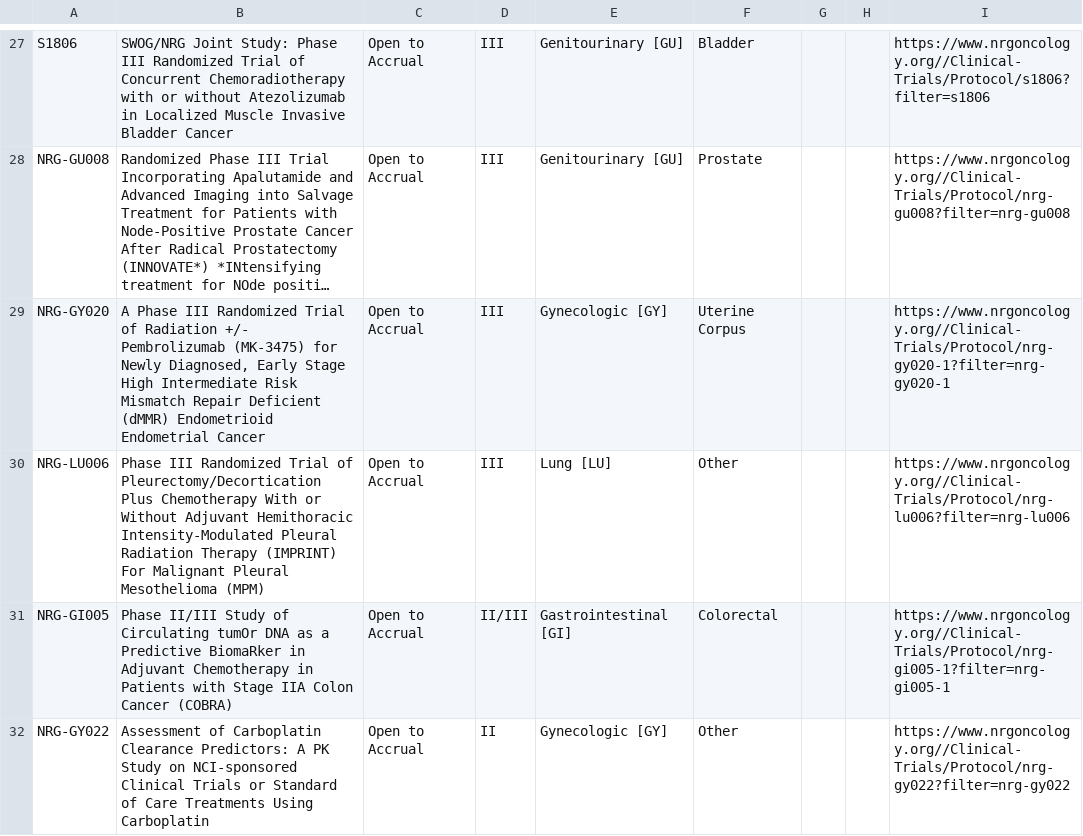
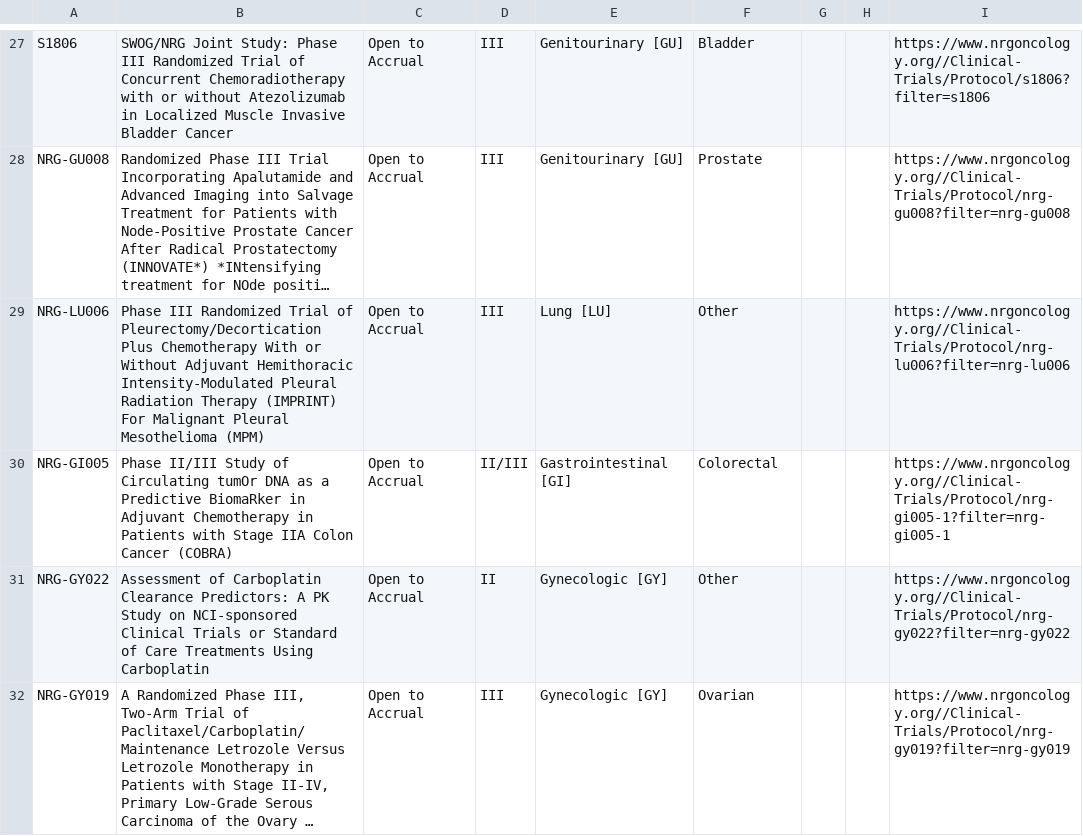
Before and after one commit to bbennett80/nrg_oncology, a CSV file: NRG_open_trials.csv, drawn as a sheet; only a part is shown, gaps mark what is left out; the shorter side is filled out with more unchanged rows; long unchanged cells end in …; the diff names each change by its address in the sheet, - before the commit and + after, or states it on an @@ line.

```diff
--- a/NRG_open_trials.csv
+++ b/NRG_open_trials.csv
-row 29: NRG-GY020 | A Phase III Randomized Trial of Radiation +/- Pembrolizumab (MK-3475) for Newly Diagnosed, Early Stage High Intermediate Risk Mismatch Repair Deficient (dMMR) Endometrioid Endometrial Cancer | Open to Accrual | III | Gynecologic [GY] | Uterine Corpus |  |  | https://www.nrgoncology.org//Clinical-Trials/Protocol/nrg-gy020-1?filter=nrg-gy020-1
```
Also changed, not shown: 1 other file.
